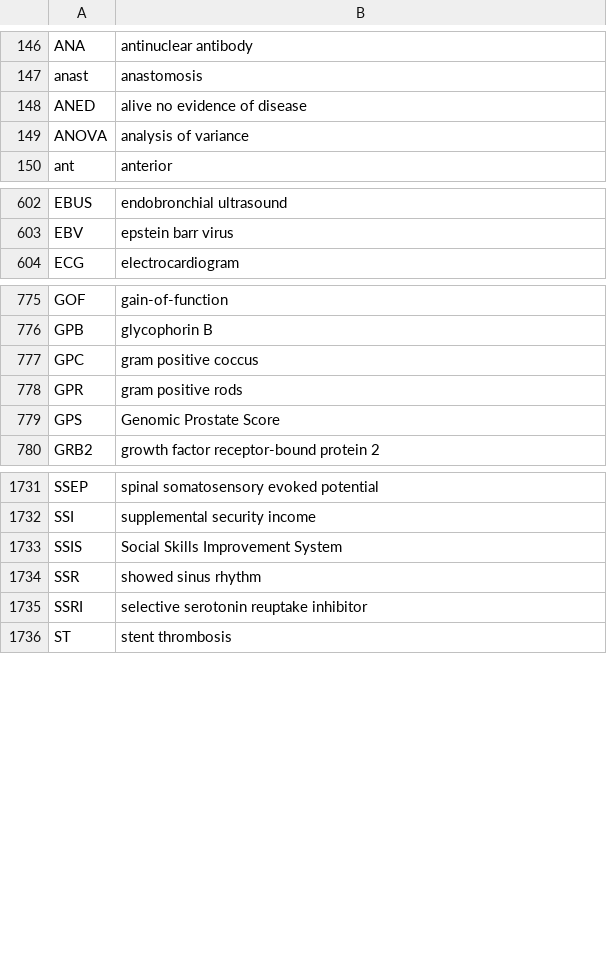
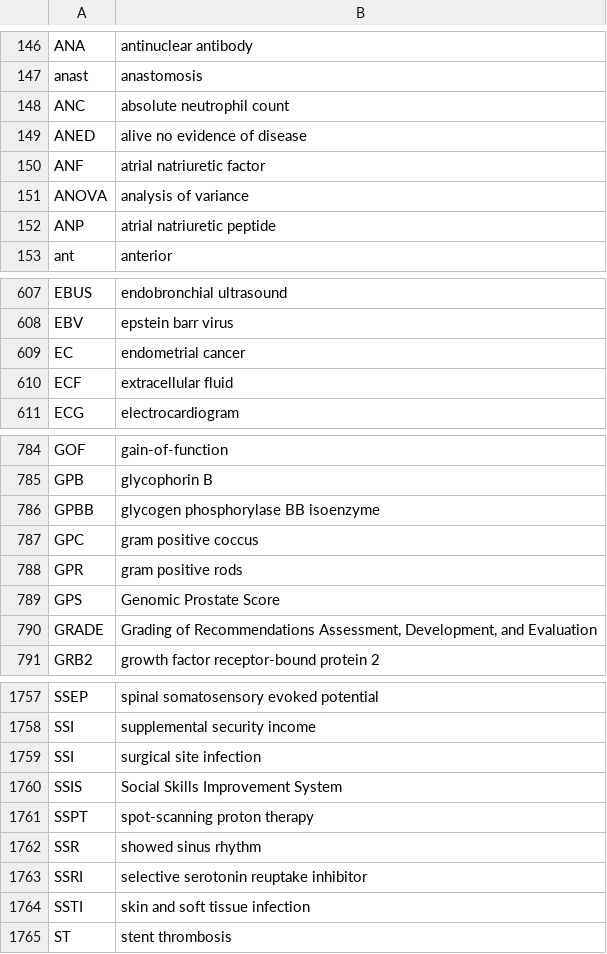
Before and after one commit to imantsm/medical_abbreviations, a CSV file: medical_abbreviations.csv, drawn as a sheet; only a part is shown, gaps mark what is left out; the diff covers the shown part only.

Commit message:
update

```diff
--- a/medical_abbreviations.csv
+++ b/medical_abbreviations.csv
@@ -147,4 +147,7 @@ ANA,antinuclear antibody
 anast,anastomosis
+ANC,absolute neutrophil count
 ANED,alive no evidence of disease
+ANF,atrial natriuretic factor
 ANOVA,analysis of variance
+ANP,atrial natriuretic peptide
 ant,anterior
@@ -603,2 +608,4 @@ EBUS,endobronchial ultrasound
 EBV,epstein barr virus
+EC,endometrial cancer
+ECF,extracellular fluid
 ECG,electrocardiogram
@@ -776,2 +785,3 @@ GOF,gain-of-function
 GPB,glycophorin B
+GPBB,glycogen phosphorylase BB isoenzyme
 GPC,gram positive coccus
@@ -779,2 +789,3 @@ GPR,gram positive rods
 GPS,Genomic Prostate Score
+GRADE,"Grading of Recommendations Assessment, Development, and Evaluation"
 GRB2,growth factor receptor-bound protein 2
@@ -1732,5 +1758,8 @@ SSEP,spinal somatosensory evoked potential
 SSI,supplemental security income
+SSI,surgical site infection
 SSIS,Social Skills Improvement System
+SSPT,spot-scanning proton therapy
 SSR,showed sinus rhythm
 SSRI,selective serotonin reuptake inhibitor
+SSTI,skin and soft tissue infection
 ST,stent thrombosis
```
Also changed, not shown: 22 added rows elsewhere in this file.
